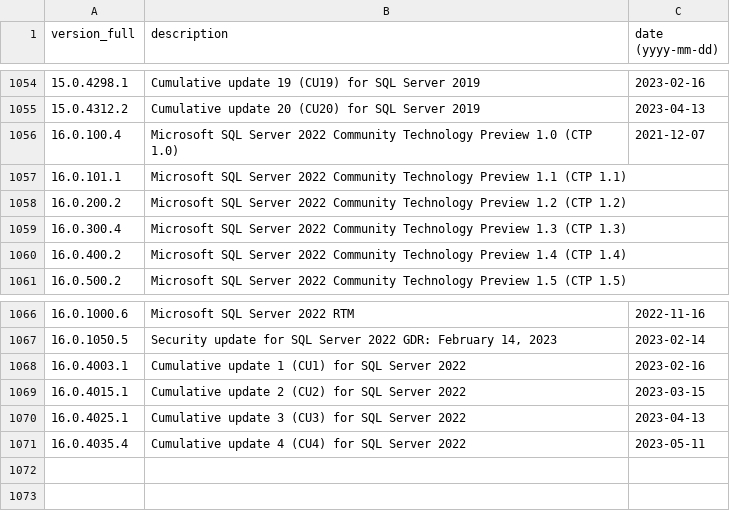
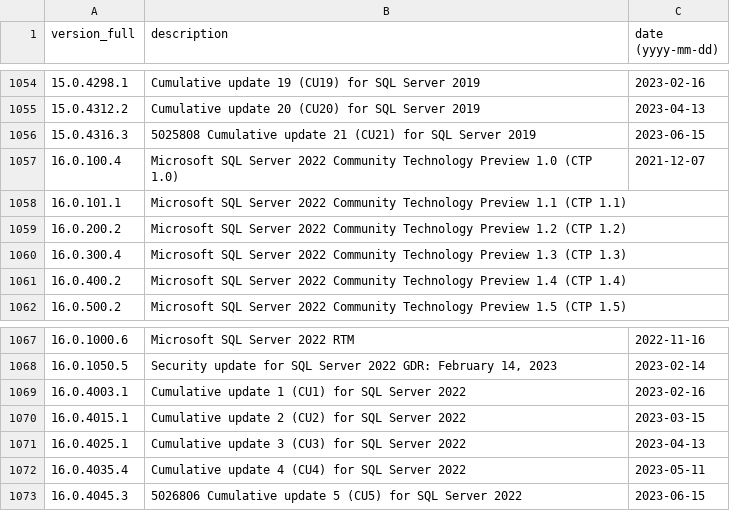
Before and after one commit to maaaaz/third-parties-version-history, a CSV file: Microsoft SQL Server/mssql.csv, drawn as a sheet; only a part is shown, gaps mark what is left out.

```diff
--- a/Microsoft SQL Server/mssql.csv
+++ b/Microsoft SQL Server/mssql.csv
@@ -1055,2 +1055,3 @@
 "15.0.4312.2";"Cumulative update 20 (CU20) for SQL Server 2019";"2023-04-13"
+"15.0.4316.3";"5025808 Cumulative update 21 (CU21) for SQL Server 2019";"2023-06-15"
 "16.0.100.4";"Microsoft SQL Server 2022 Community Technology Preview 1.0 (CTP 1.0)";"2021-12-07"
@@ -1071 +1072,2 @@
 "16.0.4035.4";"Cumulative update 4 (CU4) for SQL Server 2022";"2023-05-11"
+"16.0.4045.3";"5026806 Cumulative update 5 (CU5) for SQL Server 2022";"2023-06-15"
```
Also changed, not shown: MongoDB/mongodb.csv.
